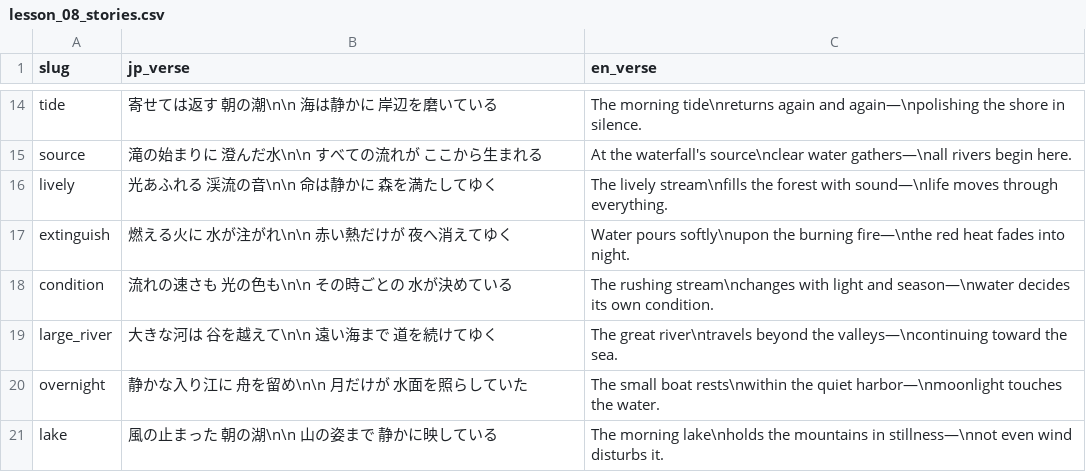
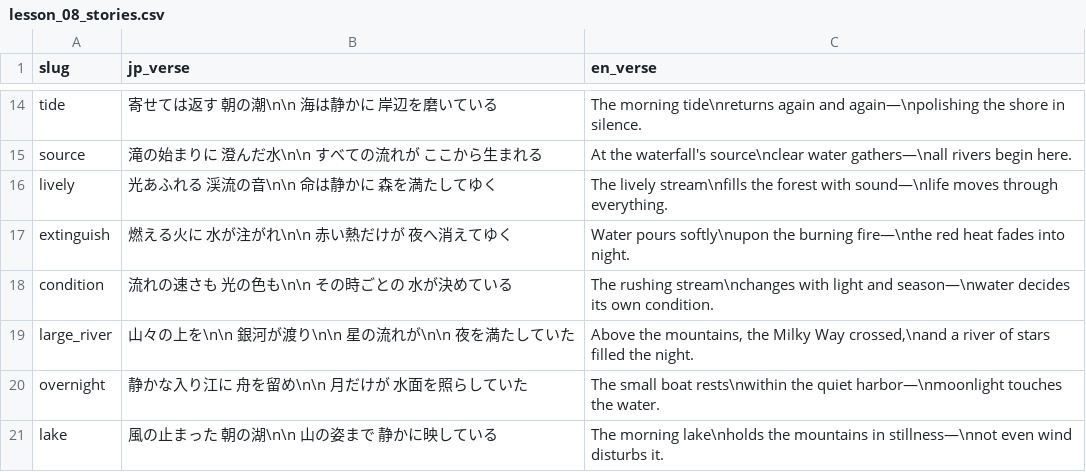
Before and after one commit to sansymeon/japanese.jp, a CSV file: kml/data/kanji/lesson_08_stories.csv, drawn as a sheet; only a part is shown, gaps mark what is left out.

```diff
--- a/kml/data/kanji/lesson_08_stories.csv
+++ b/kml/data/kanji/lesson_08_stories.csv
@@ -18,3 +18,3 @@ extinguish,燃える火に　水が注がれ\n\n    赤い熱だけが　夜へ
 condition,流れの速さも　光の色も\n\n    その時ごとの　水が決めている,"The rushing stream\nchanges with light and season—\nwater decides its own condition."
-large_river,大きな河は　谷を越えて\n\n    遠い海まで　道を続けてゆく,"The great river\ntravels beyond the valleys—\ncontinuing toward the sea."
+large_river,山々の上を\n\n    銀河が渡り\n\n    星の流れが\n\n    夜を満たしていた,"Above the mountains, the Milky Way crossed,\nand a river of stars filled the night."
 overnight,静かな入り江に　舟を留め\n\n    月だけが　水面を照らしていた,"The small boat rests\nwithin the quiet harbor—\nmoonlight touches the water."
```
Also changed, not shown: kml/data/kanji/lesson_06_stories.csv, kml/data/kanji/lesson_07_stories.csv, 28 other files.
